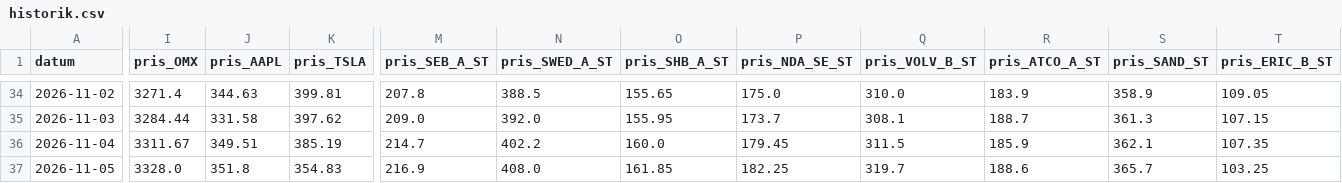
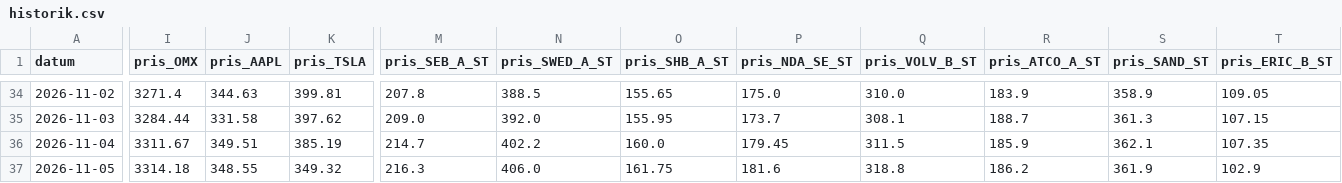
Before and after one commit to Lilmacke/Markus-hub-, a CSV file: historik.csv, drawn as a sheet; only a part is shown, gaps mark what is left out; the diff covers the shown part only; the diff names each change by its address in the sheet, - before the commit and + after, or states it on an @@ line.

```diff
--- a/historik.csv
+++ b/historik.csv
-I37 (pris_OMX): 3328.0
+I37 (pris_OMX): 3314.18
-J37 (pris_AAPL): 351.8
+J37 (pris_AAPL): 348.55
-K37 (pris_TSLA): 354.83
+K37 (pris_TSLA): 349.32
-M37 (pris_SEB_A_ST): 216.9
+M37 (pris_SEB_A_ST): 216.3
-N37 (pris_SWED_A_ST): 408.0
+N37 (pris_SWED_A_ST): 406.0
-O37 (pris_SHB_A_ST): 161.85
+O37 (pris_SHB_A_ST): 161.75
-P37 (pris_NDA_SE_ST): 182.25
+P37 (pris_NDA_SE_ST): 181.6
-Q37 (pris_VOLV_B_ST): 319.7
+Q37 (pris_VOLV_B_ST): 318.8
-R37 (pris_ATCO_A_ST): 188.6
+R37 (pris_ATCO_A_ST): 186.2
-S37 (pris_SAND_ST): 365.7
+S37 (pris_SAND_ST): 361.9
-T37 (pris_ERIC_B_ST): 103.25
+T37 (pris_ERIC_B_ST): 102.9
```
Also changed, not shown: 11 edited cells elsewhere in this file, 1 other file.
